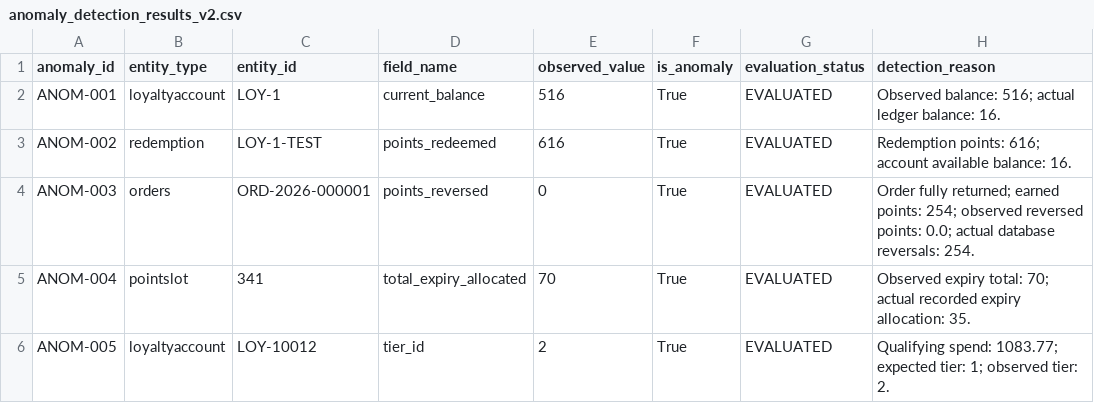
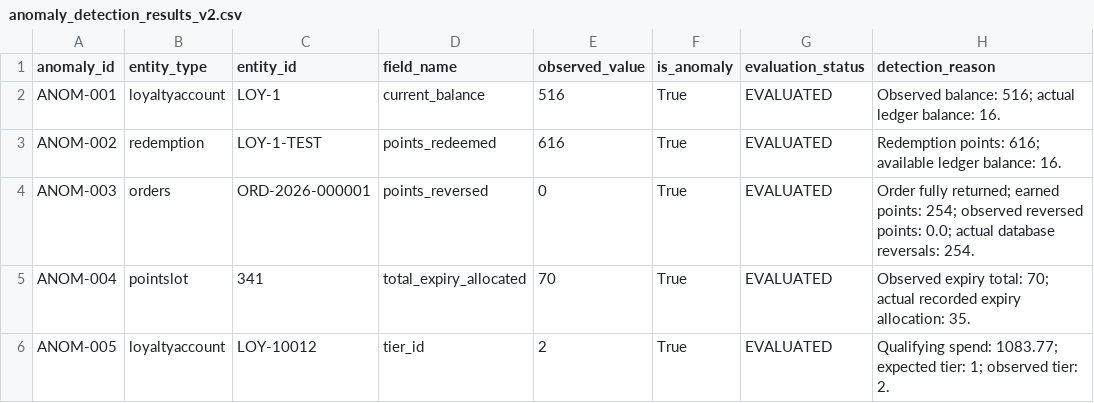
Before and after one commit to Gunavesh/Loyalty-Points-Management-System, a CSV file: data/anomalies/anomaly_detection_results_v2.csv, drawn as a sheet.

Commit message:
Improve ANOM-002 ledger-based detection

```diff
--- a/data/anomalies/anomaly_detection_results_v2.csv
+++ b/data/anomalies/anomaly_detection_results_v2.csv
@@ -2,3 +2,3 @@ anomaly_id,entity_type,entity_id,field_name,observed_value,is_anomaly,evaluation
 ANOM-001,loyaltyaccount,LOY-1,current_balance,516,True,EVALUATED,Observed balance: 516; actual ledger balance: 16.
-ANOM-002,redemption,LOY-1-TEST,points_redeemed,616,True,EVALUATED,Redemption points: 616; account available balance: 16.
+ANOM-002,redemption,LOY-1-TEST,points_redeemed,616,True,EVALUATED,Redemption points: 616; available ledger balance: 16.
 ANOM-003,orders,ORD-2026-000001,points_reversed,0,True,EVALUATED,Order fully returned; earned points: 254; observed reversed points: 0.0; actual database reversals: 254.
```
Also changed, not shown: 1 other file.
